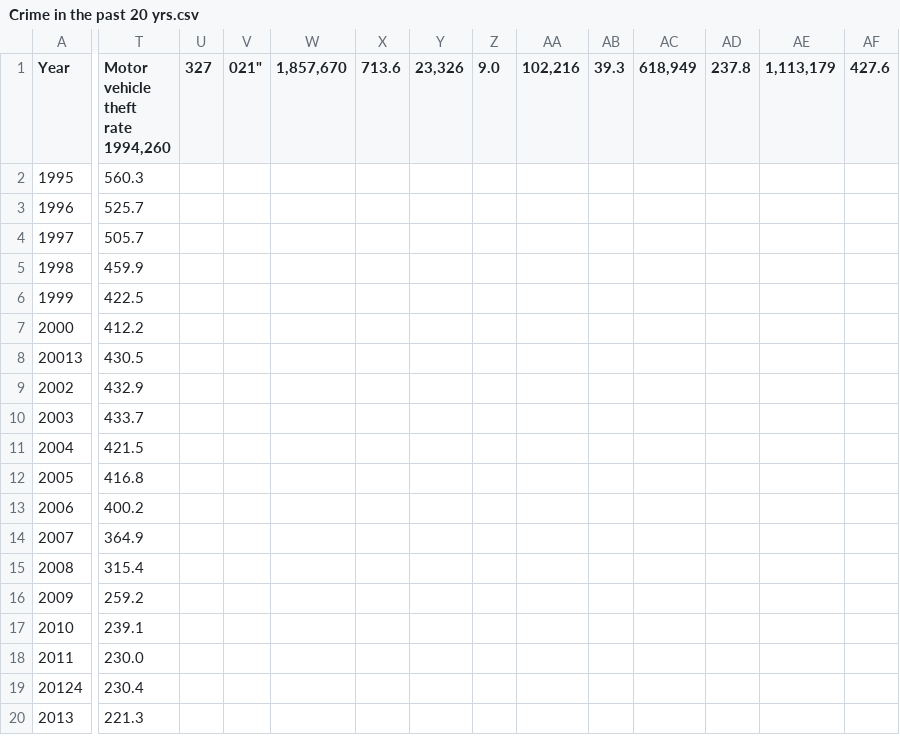
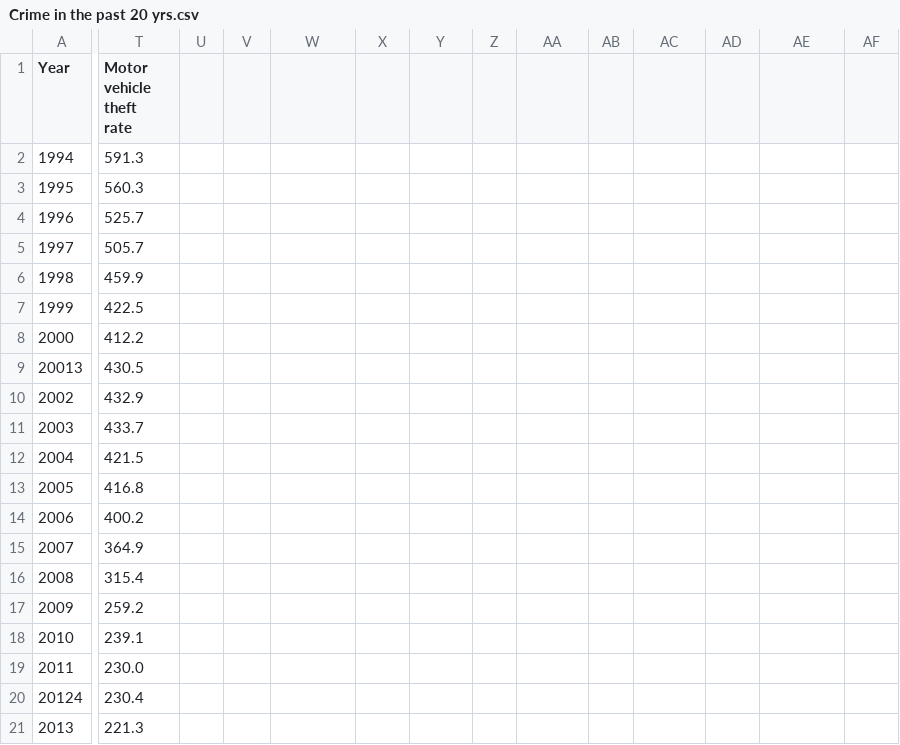
Before and after one commit to Tresanne/IS362-JUPYTERNOTEBOOK, a CSV file: Crime in the past 20 yrs.csv, drawn as a sheet; only a part is shown, gaps mark what is left out; rows hold the shown columns only; ↵ is a line break in a cell; the diff covers the shown part only; the diff names each change by its address in the sheet, - before the commit and + after, or states it on an @@ line.

Commit message:
Update Crime in the past 20 yrs.csv

```diff
--- a/Crime in the past 20 yrs.csv
+++ b/Crime in the past 20 yrs.csv
-T1: Motor ↵ vehicle ↵ theft ↵ rate ↵ 1994,260
+T1: Motor ↵ vehicle ↵ theft ↵ rate
-U1: 327
+U1: (empty)
-V1: 021"
+V1: (empty)
-W1: 1,857,670
+W1: (empty)
-X1: 713.6
+X1: (empty)
-Y1: 23,326
+Y1: (empty)
-Z1: 9.0
+Z1: (empty)
-AA1: 102,216
+AA1: (empty)
-AB1: 39.3
+AB1: (empty)
-AC1: 618,949
+AC1: (empty)
-AD1: 237.8
+AD1: (empty)
-AE1: 1,113,179
+AE1: (empty)
-AF1: 427.6
+AF1: (empty)
+row 2: 1994 | 591.3
```
Also changed, not shown: 8 edited cells elsewhere in this file.
